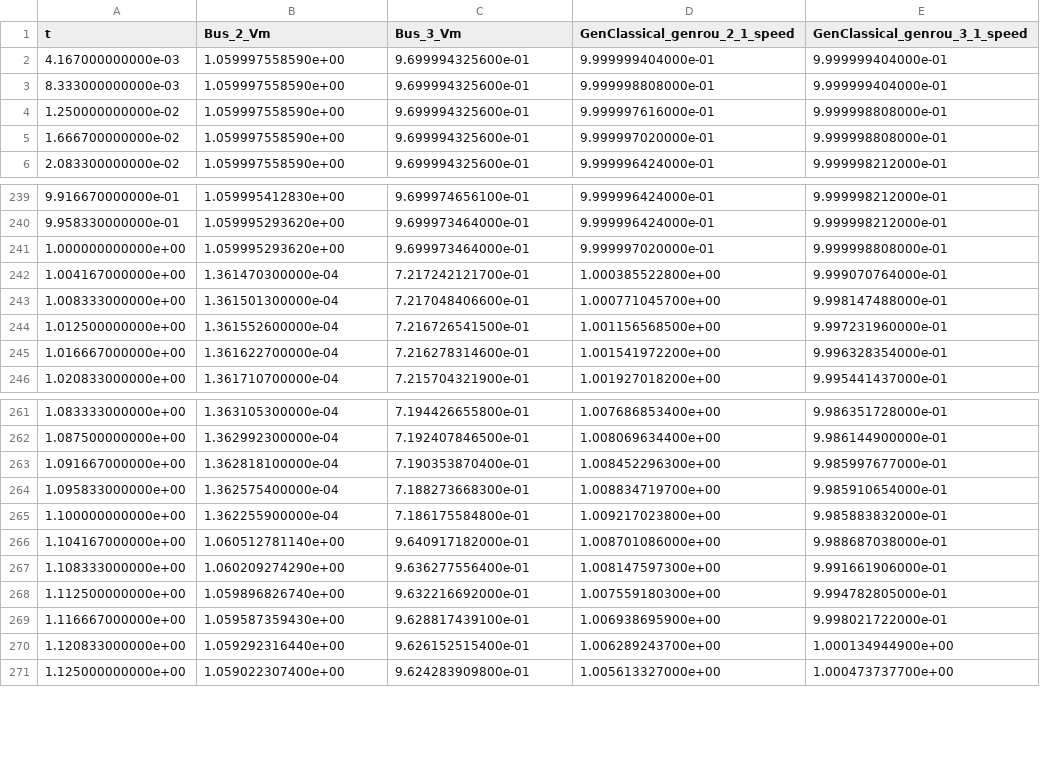
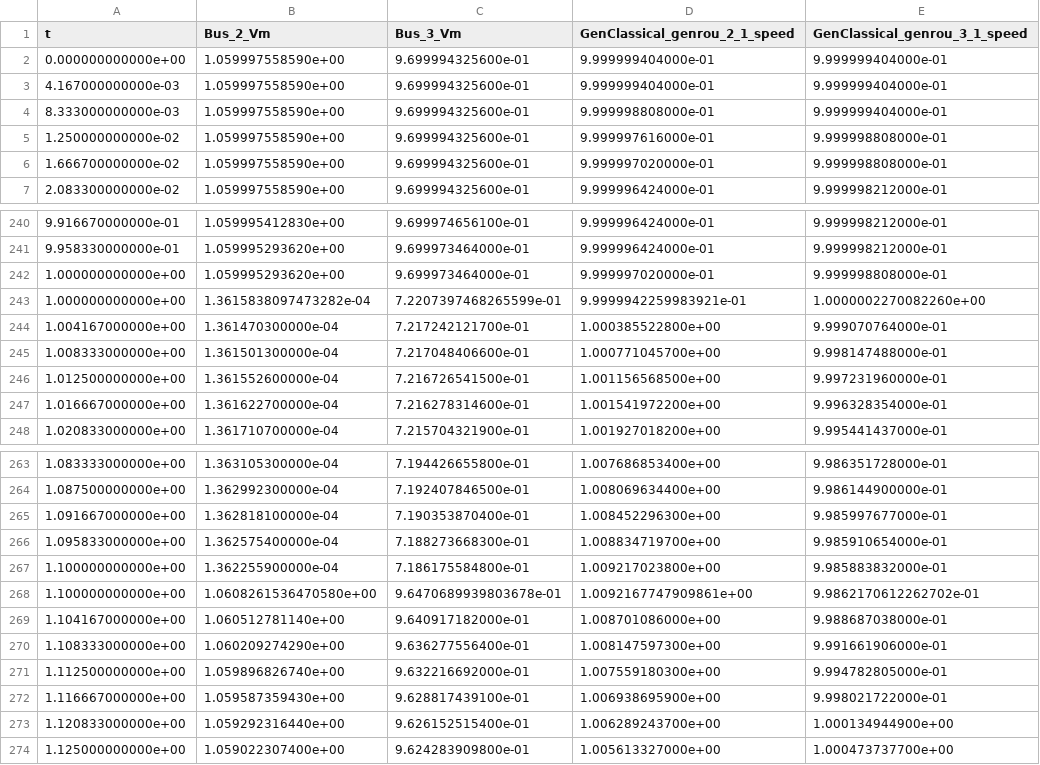
Before and after one commit to ORNL/GridKit, a CSV file: examples/PhasorDynamics/Tiny/ThreeBus/ZipLoad/ThreeBusZipLoad.ref.csv, drawn as a sheet; only a part is shown, gaps mark what is left out; the diff names each change by its address in the sheet, - before the commit and + after, or states it on an @@ line.

```diff
--- a/examples/PhasorDynamics/Tiny/ThreeBus/ZipLoad/ThreeBusZipLoad.ref.csv
+++ b/examples/PhasorDynamics/Tiny/ThreeBus/ZipLoad/ThreeBusZipLoad.ref.csv
+row 2: 0.000000000000e+00 | 1.059997558590e+00 | 9.699994325600e-01 | 9.999999404000e-01 | 9.999999404000e-01
+row 243: 1.000000000000e+00 | 1.3615838097473282e-04 | 7.2207397468265599e-01 | 9.9999942259983921e-01 | 1.0000002270082260e+00
+row 268: 1.100000000000e+00 | 1.0608261536470580e+00 | 9.6470689939803678e-01 | 1.0092167747909861e+00 | 9.9862170612262702e-01
```
Also changed, not shown: examples/PhasorDynamics/Tiny/ThreeBus/Basic/ThreeBusBasic.ref.csv, examples/PhasorDynamics/Tiny/ThreeBus/Classical/ThreeBusClassical.ref.csv, 56 other files.
